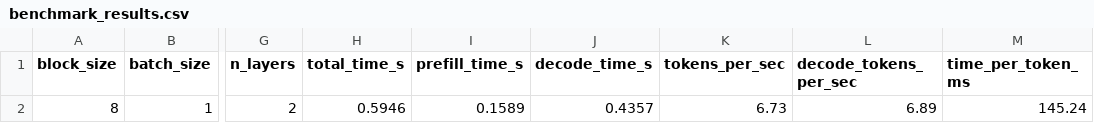
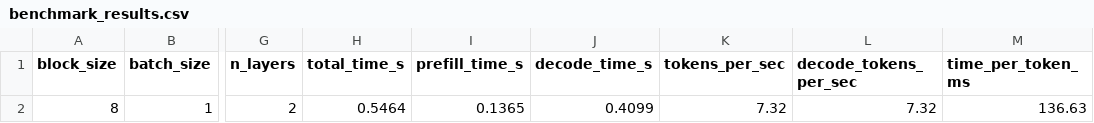
Before and after one commit to Naihe0/11868-course-project, a CSV file: benchmarks/results_smoke/benchmark_results.csv, drawn as a sheet; only a part is shown, gaps mark what is left out; the diff names each change by its address in the sheet, - before the commit and + after, or states it on an @@ line.

Commit message:
fix layer bug

```diff
--- a/benchmarks/results_smoke/benchmark_results.csv
+++ b/benchmarks/results_smoke/benchmark_results.csv
-H2 (total_time_s): 0.5946
+H2 (total_time_s): 0.5464
-I2 (prefill_time_s): 0.1589
+I2 (prefill_time_s): 0.1365
-J2 (decode_time_s): 0.4357
+J2 (decode_time_s): 0.4099
-K2 (tokens_per_sec): 6.73
+K2 (tokens_per_sec): 7.32
-L2 (decode_tokens_per_sec): 6.89
+L2 (decode_tokens_per_sec): 7.32
-M2 (time_per_token_ms): 145.24
+M2 (time_per_token_ms): 136.63
```
Also changed, not shown: 9 other files.
